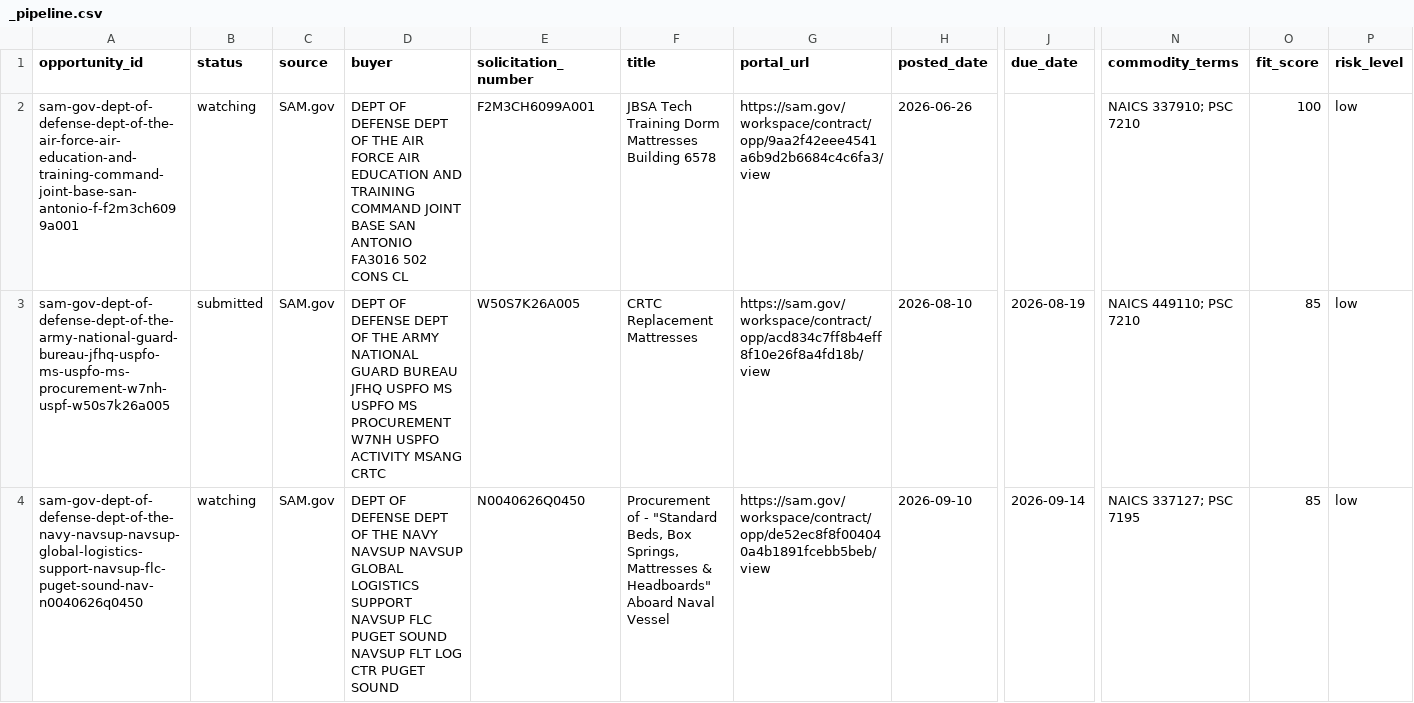
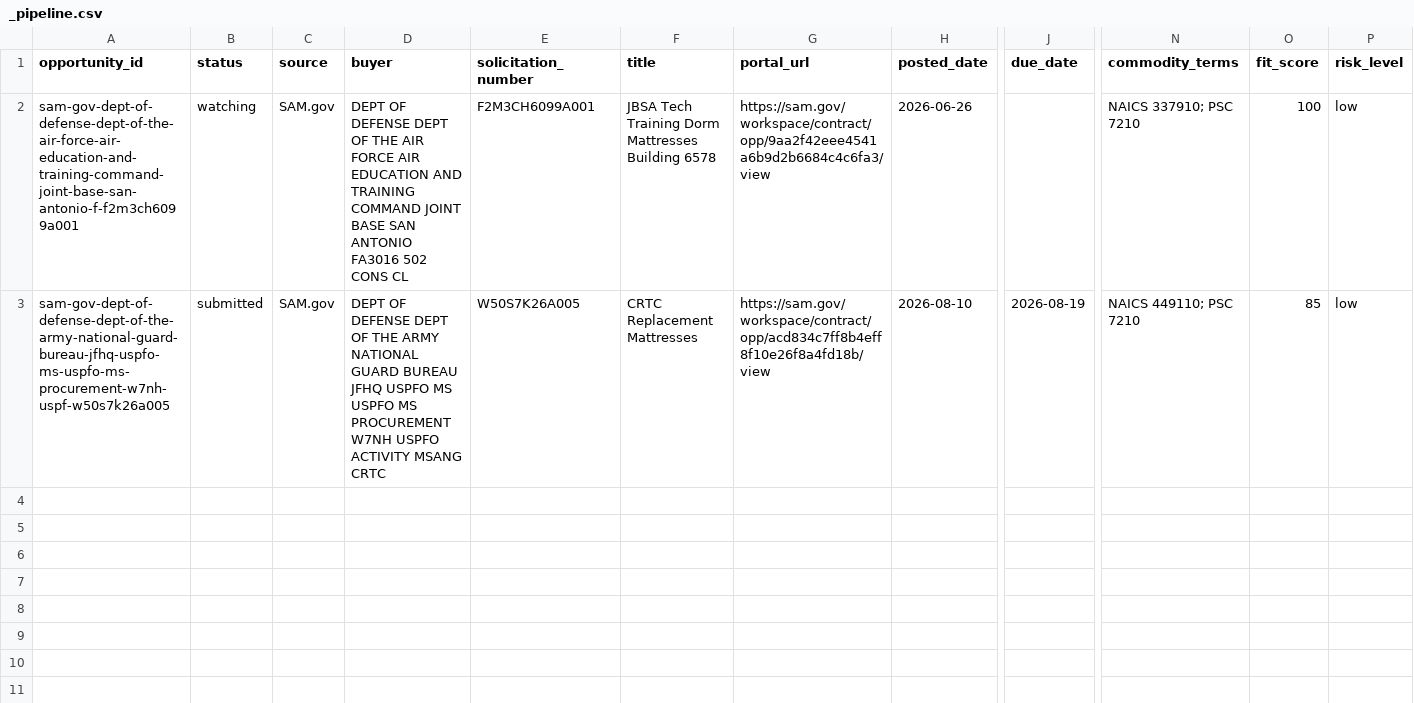
Before and after one commit to beford782/Silverline-Sleep-Procurement, a CSV file: bids/active/_pipeline.csv, drawn as a sheet; only a part is shown, gaps mark what is left out; rows hold the shown columns only; the diff names each change by its address in the sheet, - before the commit and + after, or states it on an @@ line.

```diff
--- a/bids/active/_pipeline.csv
+++ b/bids/active/_pipeline.csv
-row 4: sam-gov-dept-of-defense-dept-of-the-navy-navsup-navsup-global-logistics-support-navsup-flc-puget-sound-nav-n0040626q0450 | watching | SAM.gov | DEPT OF DEFENSE DEPT OF THE NAVY NAVSUP NAVSUP GLOBAL LOGISTICS SUPPORT NAVSUP FLC PUGET SOUND NAVSUP FLT LOG CTR PUGET SOUND | N0040626Q0450 | Procurement of - "Standard Beds, Box Springs, Mattresses & Headboards" Aboard Naval Vessel | https://sam.gov/workspace/contract/opp/de52ec8f8f004040a4b1891fcebb5beb/view | 2026-09-10 | 2026-09-14 | NAICS 337127; PSC 7195 | 85 | low
```
Also changed, not shown: bids/archive/_pipeline_archive.csv, leads/demand/_demand_radar.csv, 1 other file.
